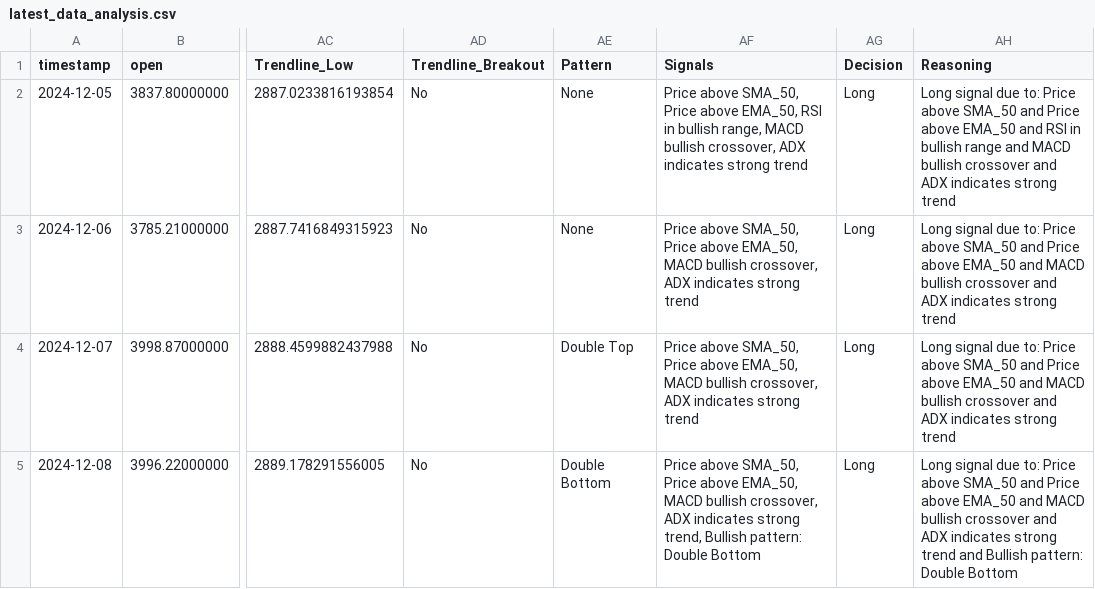
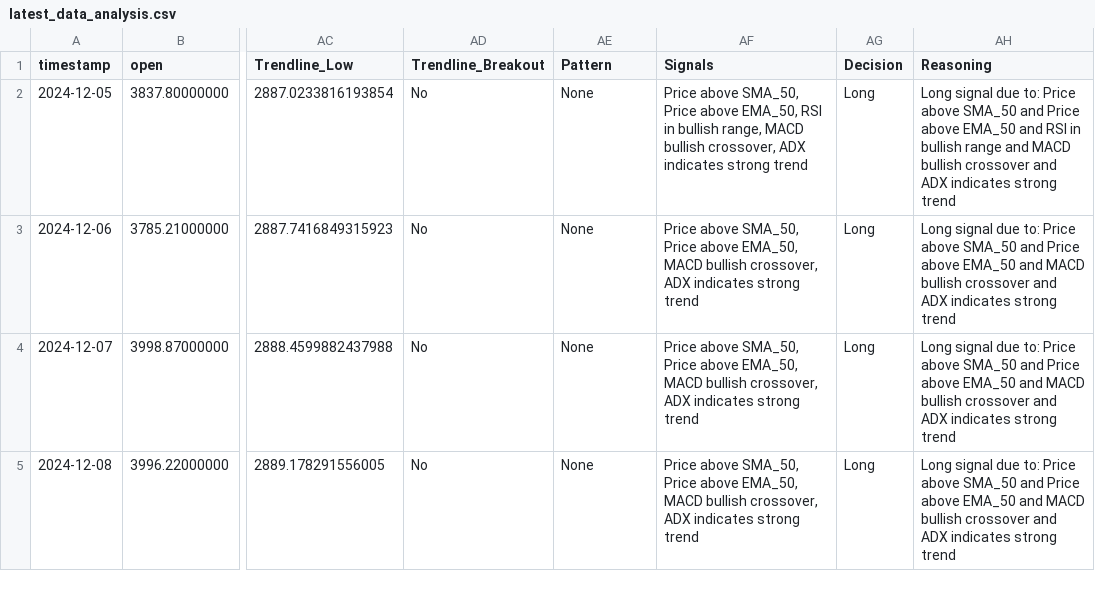
Before and after one commit to cagriefe/algorithmic-trading, a CSV file: latest_data_analysis.csv, drawn as a sheet; only a part is shown, gaps mark what is left out; the diff covers the shown part only; the diff names each change by its address in the sheet, - before the commit and + after, or states it on an @@ line.

Commit message:
more patterns

```diff
--- a/latest_data_analysis.csv
+++ b/latest_data_analysis.csv
-AE4 (Pattern): Double Top
+AE4 (Pattern): None
-AE5 (Pattern): Double Bottom
+AE5 (Pattern): None
-AF5 (Signals): …indicates strong trend, Bullish pattern: Double Bottom
+AF5 (Signals): …indicates strong trend
-AH5 (Reasoning): …strong trend and Bullish pattern: Double Bottom
+AH5 (Reasoning): …strong trend
```
Also changed, not shown: 22 edited cells elsewhere in this file, 4 other files.
